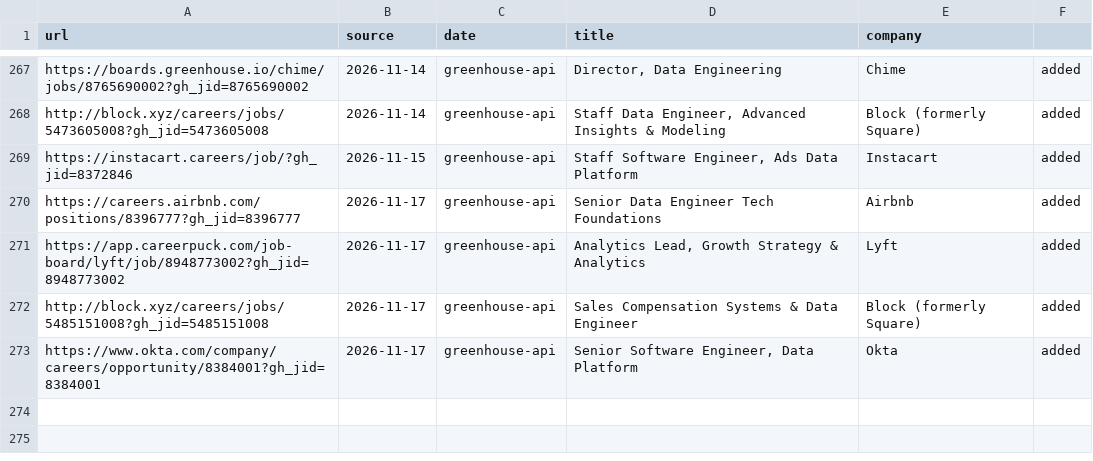
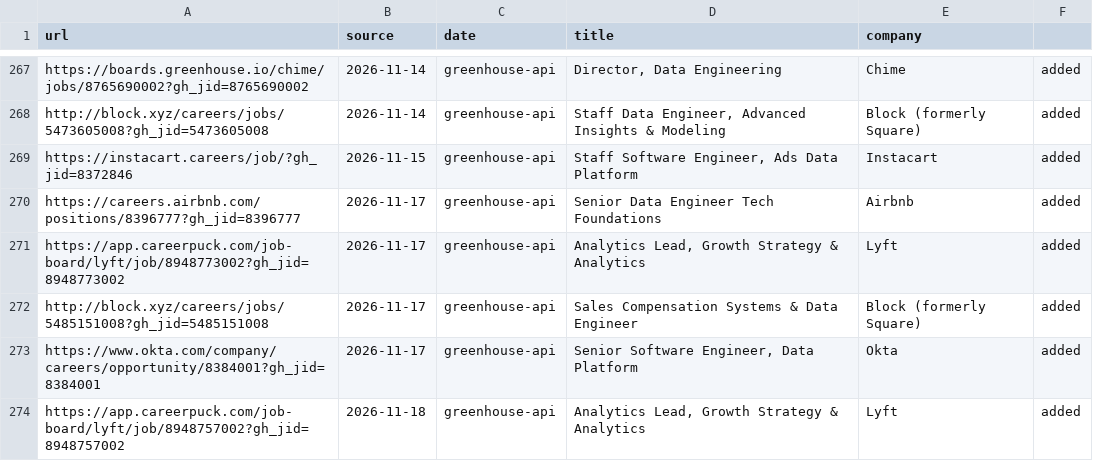
Before and after one commit to snigdhagaddam94/WorldOfAI, a TSV file: CareerOps/data/scan-history.tsv, drawn as a sheet; only a part is shown, gaps mark what is left out.

```diff
--- a/CareerOps/data/scan-history.tsv
+++ b/CareerOps/data/scan-history.tsv
@@ -273 +273,2 @@ http://block.xyz/careers/jobs/5485151008?gh_jid=5485151008	2026-11-17	greenhouse
 https://www.okta.com/company/careers/opportunity/8384001?gh_jid=8384001	2026-11-17	greenhouse-api	Senior Software Engineer, Data Platform	Okta	added
+https://app.careerpuck.com/job-board/lyft/job/8948757002?gh_jid=8948757002	2026-11-18	greenhouse-api	Analytics Lead, Growth Strategy & Analytics 	Lyft	added
```
Also changed, not shown: CareerOps/batch/batch-input.tsv, 2 other files.
